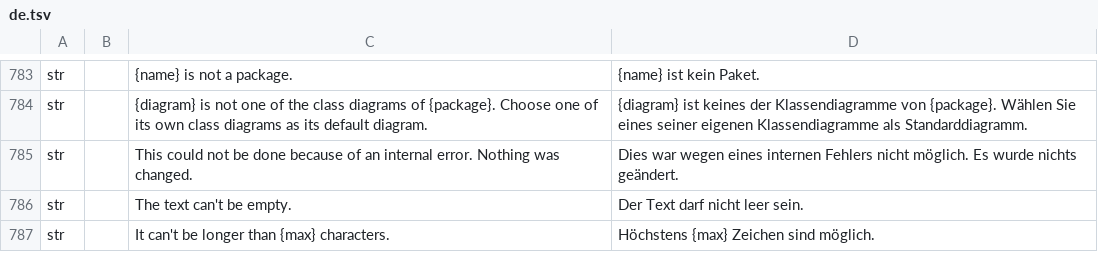
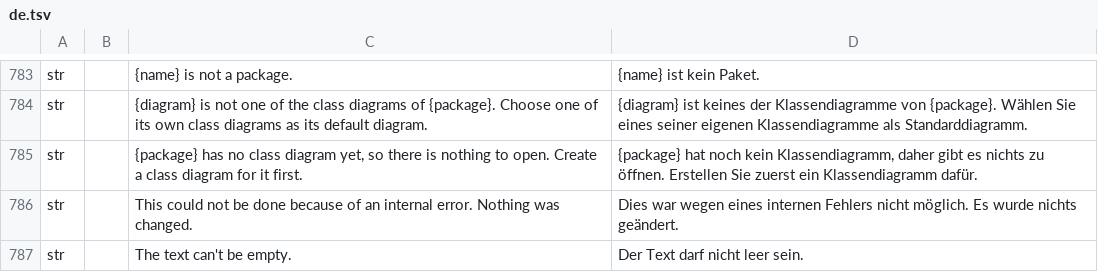
Before and after one commit to software-vision-ai/archforge, a TSV file: crates/ui-egui/src/i18n/de.tsv, drawn as a sheet; only a part is shown, gaps mark what is left out; the shorter side is filled out with more unchanged rows.

```diff
--- a/crates/ui-egui/src/i18n/de.tsv
+++ b/crates/ui-egui/src/i18n/de.tsv
@@ -784,2 +784,3 @@ str		{name} is not a package.	{name} ist kein Paket.
 str		{diagram} is not one of the class diagrams of {package}. Choose one of its own class diagrams as its default diagram.	{diagram} ist keines der Klassendiagramme von {package}. Wählen Sie eines seiner eigenen Klassendiagramme als Standarddiagramm.
+str		{package} has no class diagram yet, so there is nothing to open. Create a class diagram for it first.	{package} hat noch kein Klassendiagramm, daher gibt es nichts zu öffnen. Erstellen Sie zuerst ein Klassendiagramm dafür.
 str		This could not be done because of an internal error. Nothing was changed.	Dies war wegen eines internen Fehlers nicht möglich. Es wurde nichts geändert.
```
Also changed, not shown: crates/ui-egui/src/i18n/en.tsv, crates/ui-egui/src/i18n/es.tsv, 17 other files.
